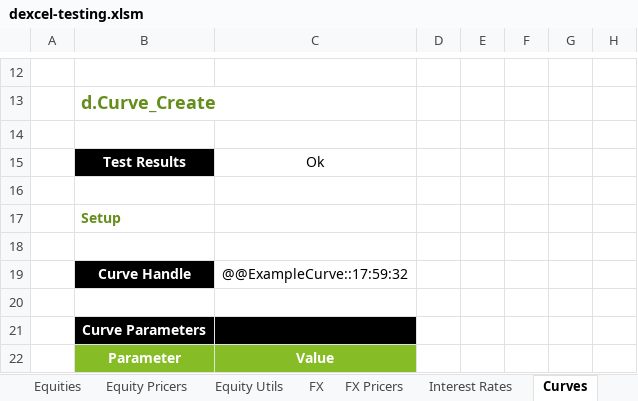
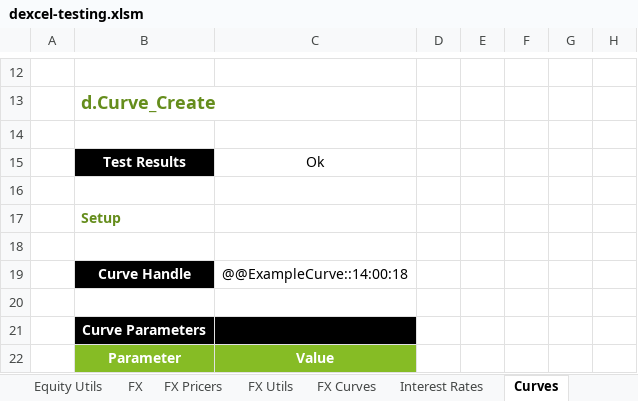
Before and after one commit to StormCollins/dExcel, an Excel workbook: dExcel/resources/workbooks/dexcel-testing.xlsm, sheet Curves, drawn as a sheet; only a part is shown, gaps mark what is left out; values as stored, in another font and other column widths than the file's, no borders; conditional formats not drawn; the diff names each change by its address in the sheet, - before the commit and + after, or states it on an @@ line.

```diff
--- a/dExcel/resources/workbooks/dexcel-testing.xlsm (sheet Curves)
+++ b/dExcel/resources/workbooks/dexcel-testing.xlsm (sheet Curves)
+sheet tab: FX Utils
+sheet tab: FX Curves
-C19: @@ExampleCurve::17:59:32
+C19: @@ExampleCurve::14:00:18
```
Also changed, not shown: sheet Curve Bootstrapping, sheet Summary, sheet Equity Utils, 13 other files.
